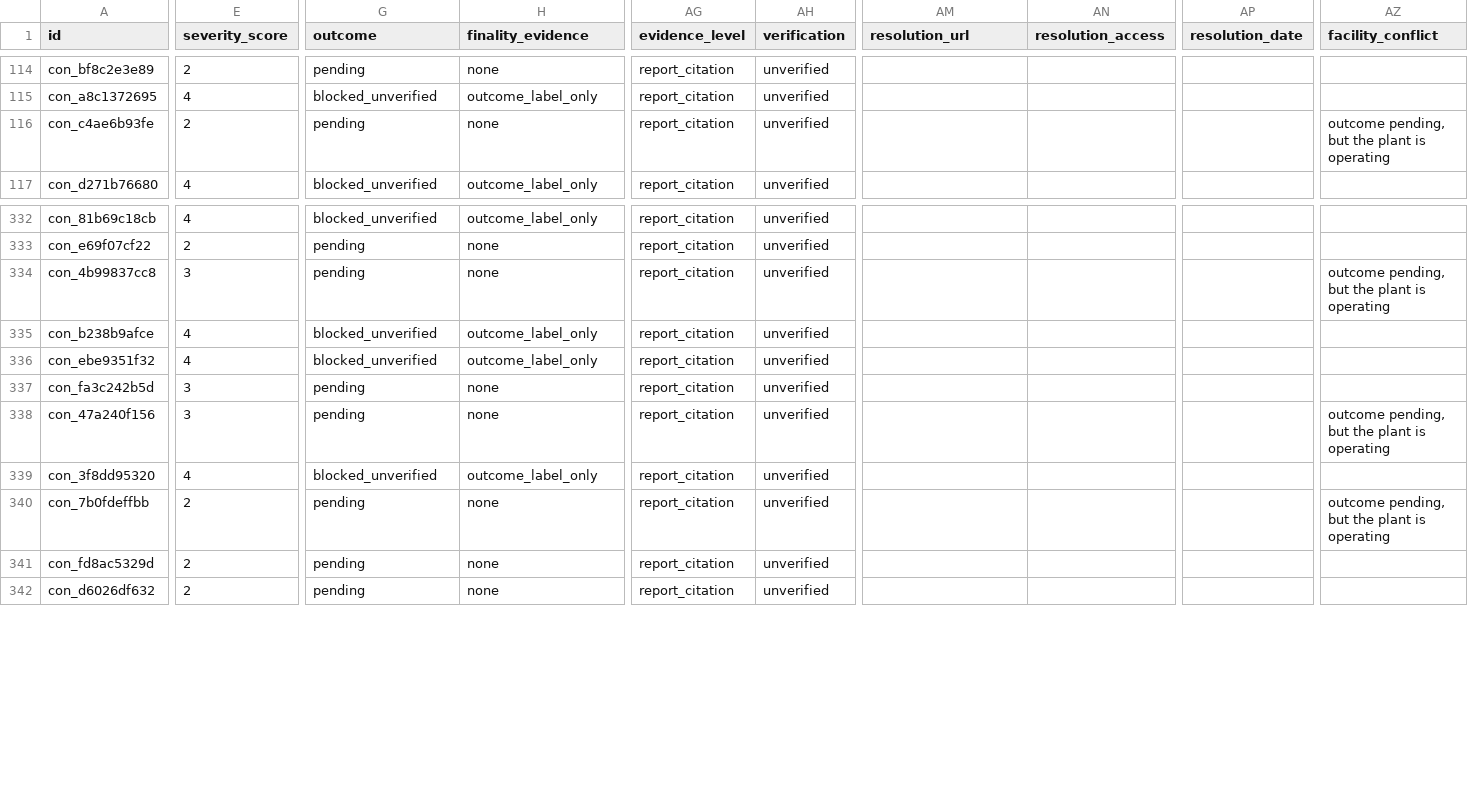
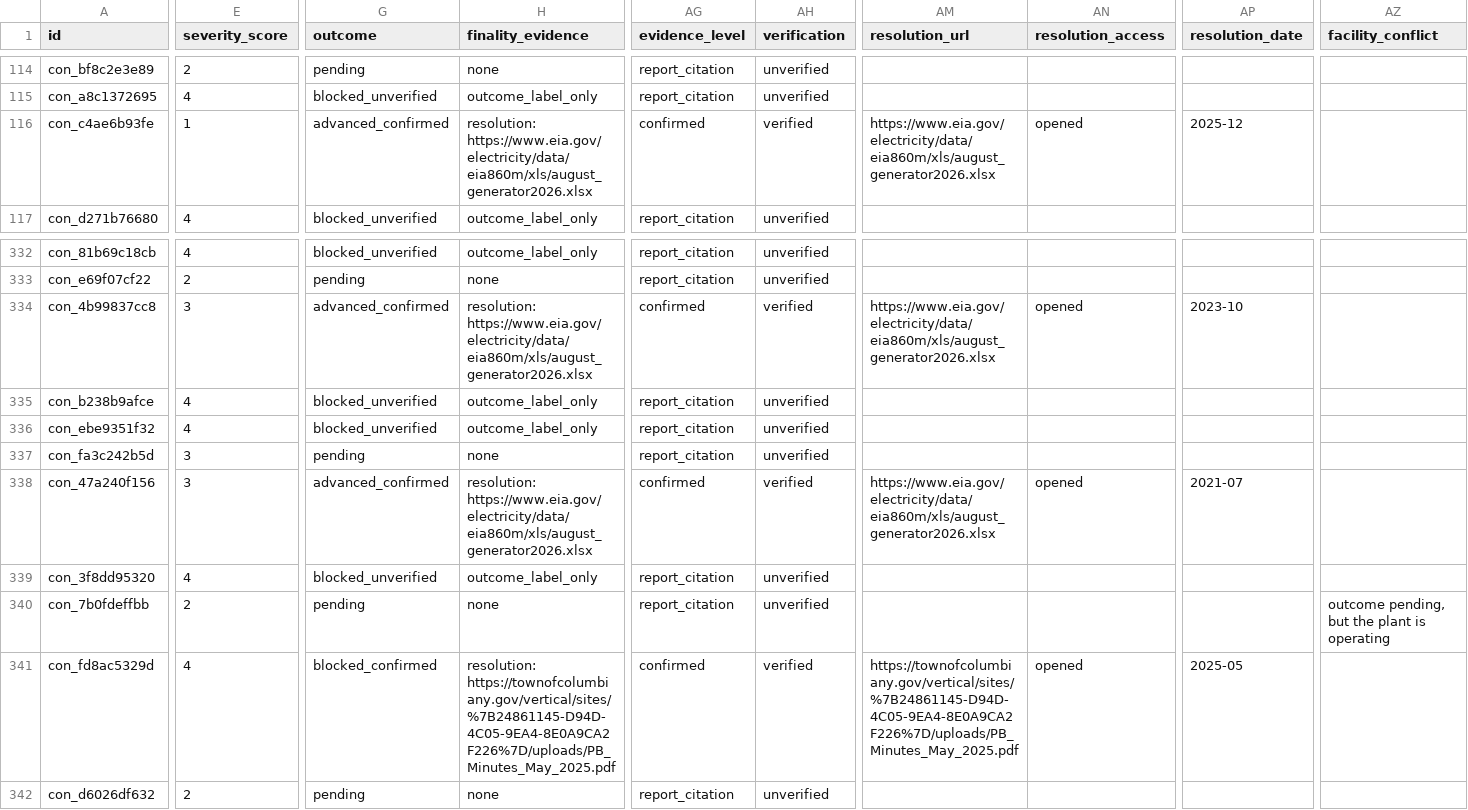
Before and after one commit to pricephillips/renewable-opposition, a CSV file: data/processed/contested_projects.csv, drawn as a sheet; only a part is shown, gaps mark what is left out; the diff covers the shown part only; the diff names each change by its address in the sheet, - before the commit and + after, or states it on an @@ line.

```diff
--- a/data/processed/contested_projects.csv
+++ b/data/processed/contested_projects.csv
-E116 (severity_score): 2
+E116 (severity_score): 1
-G116 (outcome): pending
+G116 (outcome): advanced_confirmed
-H116 (finality_evidence): none
+H116 (finality_evidence): resolution: https://www.eia.gov/electricity/data/eia860m/xls/august_generator2026.xlsx
-AG116 (evidence_level): report_citation
+AG116 (evidence_level): confirmed
-AH116 (verification): unverified
+AH116 (verification): verified
-AM116 (resolution_url): (empty)
+AM116 (resolution_url): https://www.eia.gov/electricity/data/eia860m/xls/august_generator2026.xlsx
-AN116 (resolution_access): (empty)
+AN116 (resolution_access): opened
-AP116 (resolution_date): (empty)
+AP116 (resolution_date): 2025-12
-AZ116 (facility_conflict): outcome pending, but the plant is operating
+AZ116 (facility_conflict): (empty)
-G334 (outcome): pending
+G334 (outcome): advanced_confirmed
-H334 (finality_evidence): none
+H334 (finality_evidence): resolution: https://www.eia.gov/electricity/data/eia860m/xls/august_generator2026.xlsx
-AG334 (evidence_level): report_citation
+AG334 (evidence_level): confirmed
-AH334 (verification): unverified
+AH334 (verification): verified
-AM334 (resolution_url): (empty)
+AM334 (resolution_url): https://www.eia.gov/electricity/data/eia860m/xls/august_generator2026.xlsx
-AN334 (resolution_access): (empty)
+AN334 (resolution_access): opened
-AP334 (resolution_date): (empty)
+AP334 (resolution_date): 2023-10
-AZ334 (facility_conflict): outcome pending, but the plant is operating
+AZ334 (facility_conflict): (empty)
-G338 (outcome): pending
+G338 (outcome): advanced_confirmed
-H338 (finality_evidence): none
+H338 (finality_evidence): resolution: https://www.eia.gov/electricity/data/eia860m/xls/august_generator2026.xlsx
-AG338 (evidence_level): report_citation
+AG338 (evidence_level): confirmed
-AH338 (verification): unverified
+AH338 (verification): verified
-AM338 (resolution_url): (empty)
+AM338 (resolution_url): https://www.eia.gov/electricity/data/eia860m/xls/august_generator2026.xlsx
-AN338 (resolution_access): (empty)
+AN338 (resolution_access): opened
-AP338 (resolution_date): (empty)
+AP338 (resolution_date): 2021-07
-AZ338 (facility_conflict): outcome pending, but the plant is operating
+AZ338 (facility_conflict): (empty)
-E341 (severity_score): 2
+E341 (severity_score): 4
-G341 (outcome): pending
+G341 (outcome): blocked_confirmed
-H341 (finality_evidence): none
+H341 (finality_evidence): resolution: https://townofcolumbiany.gov/vertical/sites/%7B24861145-D94D-4C05-9EA4-8E0A9CA2F226%7D/uploads/PB_Minutes_May_2025.pdf
-AG341 (evidence_level): report_citation
+AG341 (evidence_level): confirmed
-AH341 (verification): unverified
+AH341 (verification): verified
-AM341 (resolution_url): (empty)
+AM341 (resolution_url): https://townofcolumbiany.gov/vertical/sites/%7B24861145-D94D-4C05-9EA4-8E0A9CA2F226%7D/uploads/PB_Minutes_May_2025.pdf
-AN341 (resolution_access): (empty)
+AN341 (resolution_access): opened
-AP341 (resolution_date): (empty)
+AP341 (resolution_date): 2025-05
```
Also changed, not shown: 137 edited cells elsewhere in this file, data/processed/county_summary.csv, data/review/facility_matches.csv, 32 other files.
